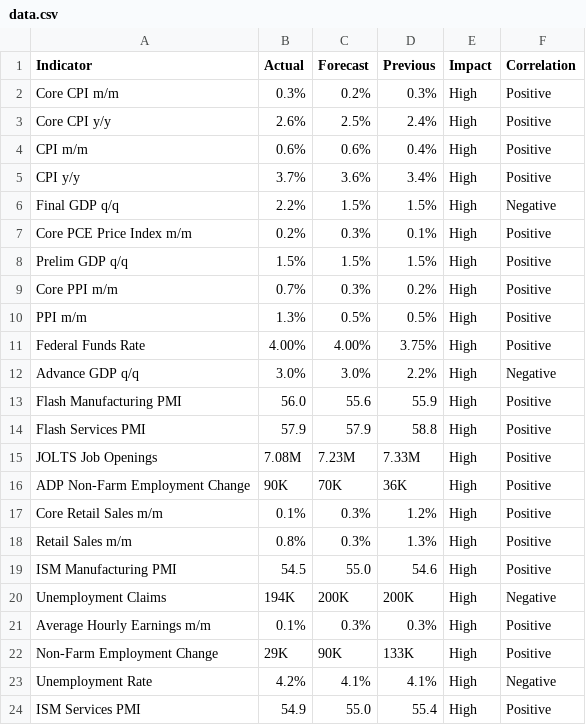
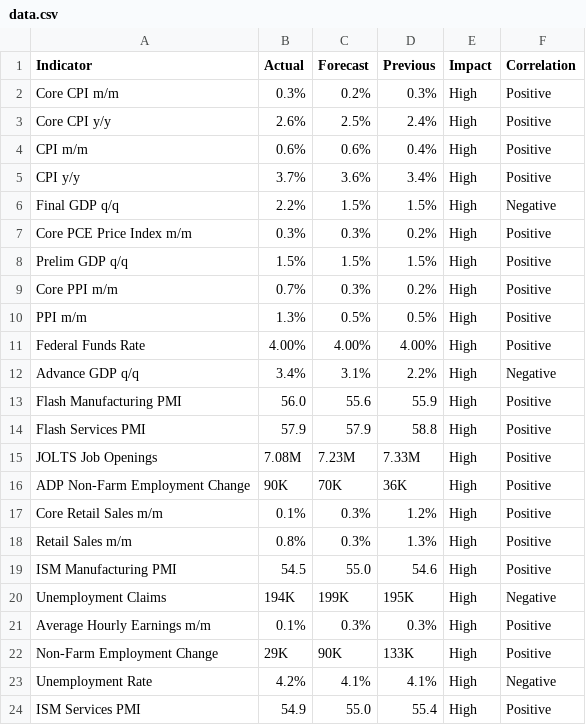
Before and after one commit to nithish72-web/macrolens, a CSV file: data.csv, drawn as a sheet.

Commit message:
Update data.csv

```diff
--- a/data.csv
+++ b/data.csv
@@ -6,3 +6,3 @@ CPI y/y,3.7%,3.6%,3.4%,High,Positive
 Final GDP q/q,2.2%,1.5%,1.5%,High,Negative
-Core PCE Price Index m/m,0.2%,0.3%,0.1%,High,Positive
+Core PCE Price Index m/m,0.3%,0.3%,0.2%,High,Positive
 Prelim GDP q/q,1.5%,1.5%,1.5%,High,Positive
@@ -10,4 +10,4 @@ Core PPI m/m,0.7%,0.3%,0.2%,High,Positive
 PPI m/m,1.3%,0.5%,0.5%,High,Positive
-Federal Funds Rate,4.00%,4.00%,3.75%,High,Positive
-Advance GDP q/q,3.0%,3.0%,2.2%,High,Negative
+Federal Funds Rate,4.00%,4.00%,4.00%,High,Positive
+Advance GDP q/q,3.4%,3.1%,2.2%,High,Negative
 Flash Manufacturing PMI,56.0,55.6,55.9,High,Positive
@@ -19,3 +19,3 @@ Retail Sales m/m,0.8%,0.3%,1.3%,High,Positive
 ISM Manufacturing PMI,54.5,55.0,54.6,High,Positive
-Unemployment Claims,194K,200K,200K,High,Negative
+Unemployment Claims,194K,199K,195K,High,Negative
 Average Hourly Earnings m/m,0.1%,0.3%,0.3%,High,Positive
```
